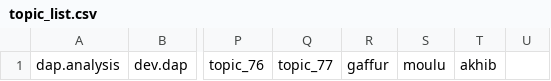
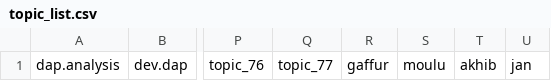
Before and after one commit to khajaaveena8175/mydata, a CSV file: topic_list.csv, drawn as a sheet; only a part is shown, gaps mark what is left out; the diff names each change by its address in the sheet, - before the commit and + after, or states it on an @@ line.

Commit message:
Update topic_list.csv

```diff
--- a/topic_list.csv
+++ b/topic_list.csv
-U1: (empty)
+U1: jan
```
